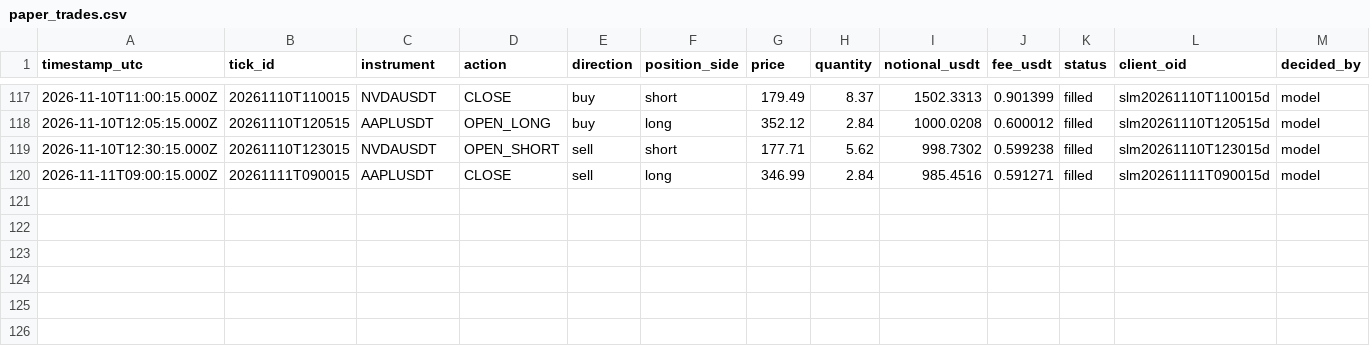
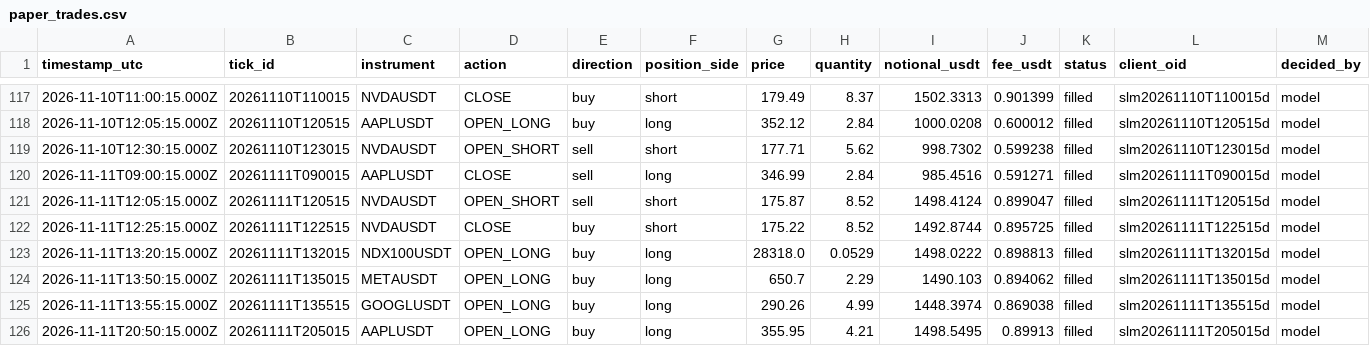
Before and after one commit to JohnboscoE/slimon, a CSV file: reports/paper_trades.csv, drawn as a sheet; only a part is shown, gaps mark what is left out; rows hold the shown columns only; the diff names each change by its address in the sheet, - before the commit and + after, or states it on an @@ line.

```diff
--- a/reports/paper_trades.csv
+++ b/reports/paper_trades.csv
+row 121: 2026-11-11T12:05:15.000Z | 20261111T120515 | NVDAUSDT | OPEN_SHORT | sell | short | 175.87 | 8.52 | 1498.4124 | 0.899047 | filled | slm20261111T120515d | model
+row 122: 2026-11-11T12:25:15.000Z | 20261111T122515 | NVDAUSDT | CLOSE | buy | short | 175.22 | 8.52 | 1492.8744 | 0.895725 | filled | slm20261111T122515d | model
+row 123: 2026-11-11T13:20:15.000Z | 20261111T132015 | NDX100USDT | OPEN_LONG | buy | long | 28318.0 | 0.0529 | 1498.0222 | 0.898813 | filled | slm20261111T132015d | model
+row 124: 2026-11-11T13:50:15.000Z | 20261111T135015 | METAUSDT | OPEN_LONG | buy | long | 650.7 | 2.29 | 1490.103 | 0.894062 | filled | slm20261111T135015d | model
+row 125: 2026-11-11T13:55:15.000Z | 20261111T135515 | GOOGLUSDT | OPEN_LONG | buy | long | 290.26 | 4.99 | 1448.3974 | 0.869038 | filled | slm20261111T135515d | model
+row 126: 2026-11-11T20:50:15.000Z | 20261111T205015 | AAPLUSDT | OPEN_LONG | buy | long | 355.95 | 4.21 | 1498.5495 | 0.89913 | filled | slm20261111T205015d | model
```
Also changed, not shown: reports/round_trips.csv, 4 other files.
